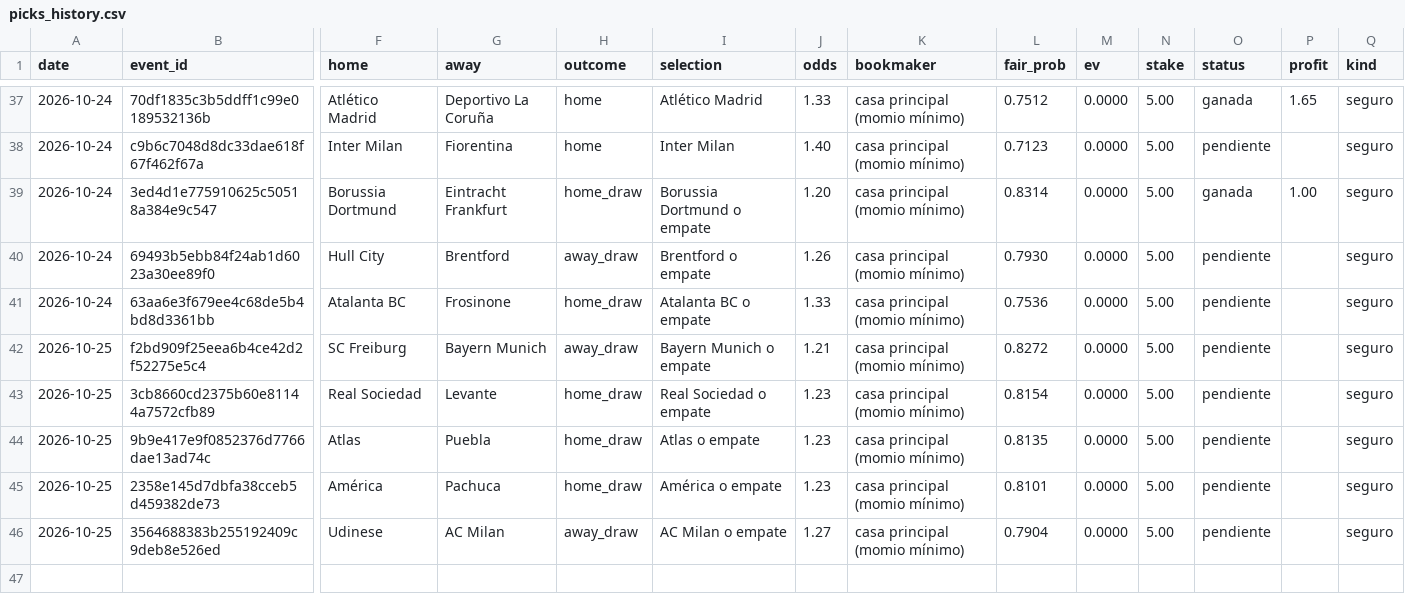
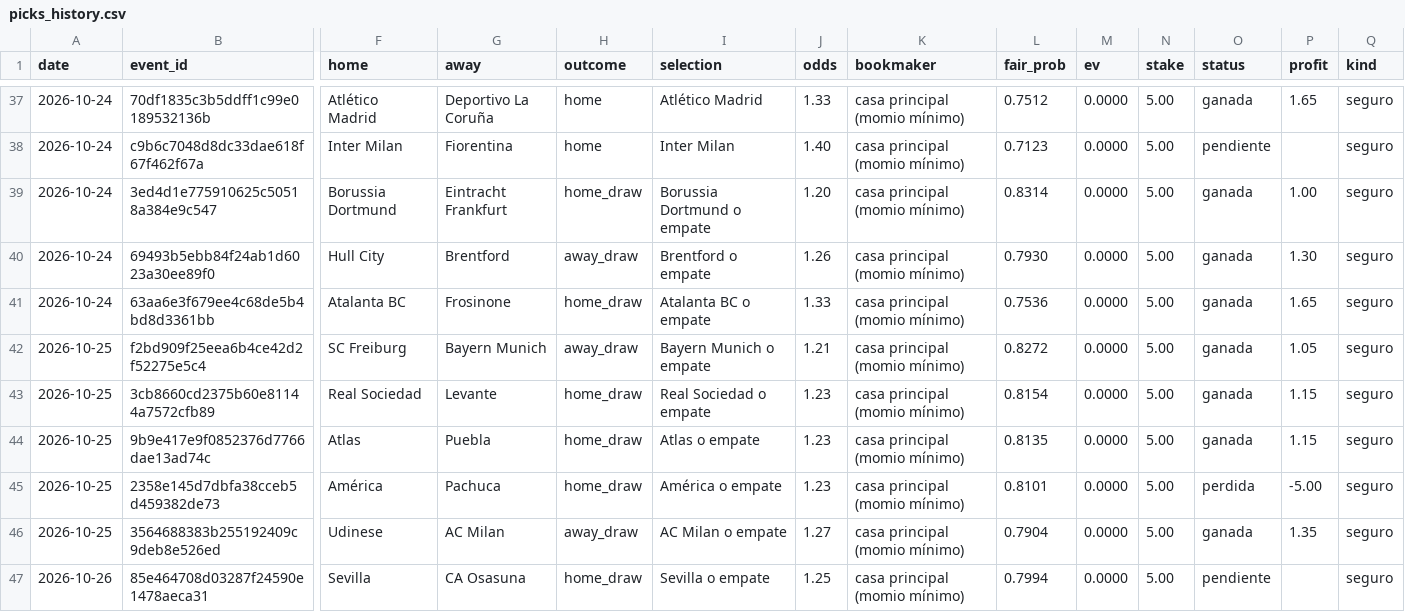
Before and after one commit to Ryojik-ser/value-betting, a CSV file: data/picks_history.csv, drawn as a sheet; only a part is shown, gaps mark what is left out; rows hold the shown columns only; the diff names each change by its address in the sheet, - before the commit and + after, or states it on an @@ line.

```diff
--- a/data/picks_history.csv
+++ b/data/picks_history.csv
-O40:O44 (status): pendiente
+O40:O44 (status): ganada
-P40 (profit): (empty)
+P40 (profit): 1.30
-P41 (profit): (empty)
+P41 (profit): 1.65
-P42 (profit): (empty)
+P42 (profit): 1.05
-P43:P44 (profit): (empty)
+P43:P44 (profit): 1.15
-O45 (status): pendiente
+O45 (status): perdida
-P45 (profit): (empty)
+P45 (profit): -5.00
-O46 (status): pendiente
+O46 (status): ganada
-P46 (profit): (empty)
+P46 (profit): 1.35
+row 47: 2026-10-26 | 85e464708d03287f24590e1478aeca31 | Sevilla | CA Osasuna | home_draw | Sevilla o empate | 1.25 | casa principal (momio mínimo) | 0.7994 | 0.0000 | 5.00 | pendiente |  | seguro
```
Also changed, not shown: data/bets_history.csv.
